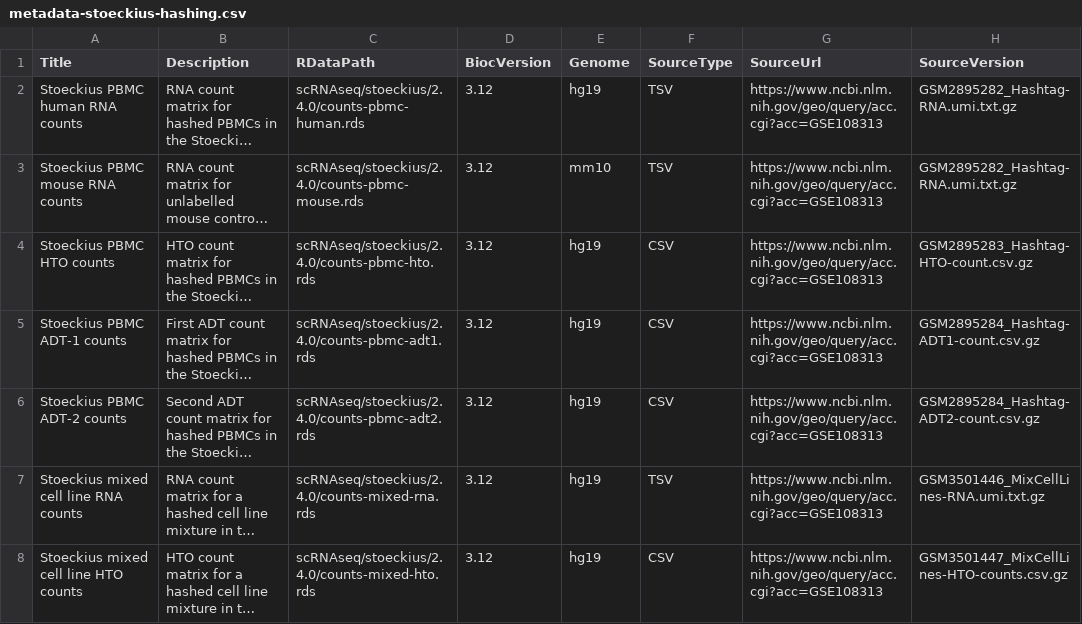
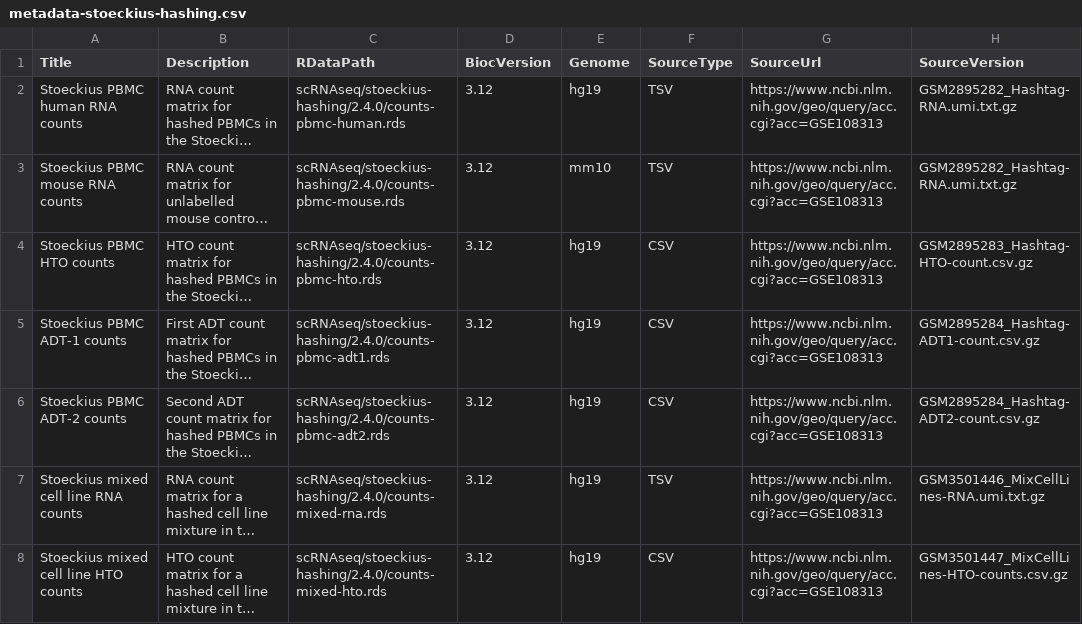
Before and after one commit to LTLA/scRNAseq, a CSV file: inst/extdata/2.4.0/metadata-stoeckius-hashing.csv, drawn as a sheet; only a part is shown; long unchanged cells end in …; the diff names each change by its address in the sheet, - before the commit and + after, or states it on an @@ line.

Commit message:
Metadata fix to point to the correct Rdatapath.

```diff
--- a/inst/extdata/2.4.0/metadata-stoeckius-hashing.csv
+++ b/inst/extdata/2.4.0/metadata-stoeckius-hashing.csv
-C2 (RDataPath): scRNAseq/stoeckius/2.4.0/counts-pbmc-human.rds
+C2 (RDataPath): scRNAseq/stoeckius-hashing/2.4.0/counts-pbmc-human.rds
-C3 (RDataPath): scRNAseq/stoeckius/2.4.0/counts-pbmc-mouse.rds
+C3 (RDataPath): scRNAseq/stoeckius-hashing/2.4.0/counts-pbmc-mouse.rds
-C4 (RDataPath): scRNAseq/stoeckius/2.4.0/counts-pbmc-hto.rds
+C4 (RDataPath): scRNAseq/stoeckius-hashing/2.4.0/counts-pbmc-hto.rds
-C5 (RDataPath): scRNAseq/stoeckius/2.4.0/counts-pbmc-adt1.rds
+C5 (RDataPath): scRNAseq/stoeckius-hashing/2.4.0/counts-pbmc-adt1.rds
-C6 (RDataPath): scRNAseq/stoeckius/2.4.0/counts-pbmc-adt2.rds
+C6 (RDataPath): scRNAseq/stoeckius-hashing/2.4.0/counts-pbmc-adt2.rds
-C7 (RDataPath): scRNAseq/stoeckius/2.4.0/counts-mixed-rna.rds
+C7 (RDataPath): scRNAseq/stoeckius-hashing/2.4.0/counts-mixed-rna.rds
-C8 (RDataPath): scRNAseq/stoeckius/2.4.0/counts-mixed-hto.rds
+C8 (RDataPath): scRNAseq/stoeckius-hashing/2.4.0/counts-mixed-hto.rds
```
Also changed, not shown: 1 other file.
